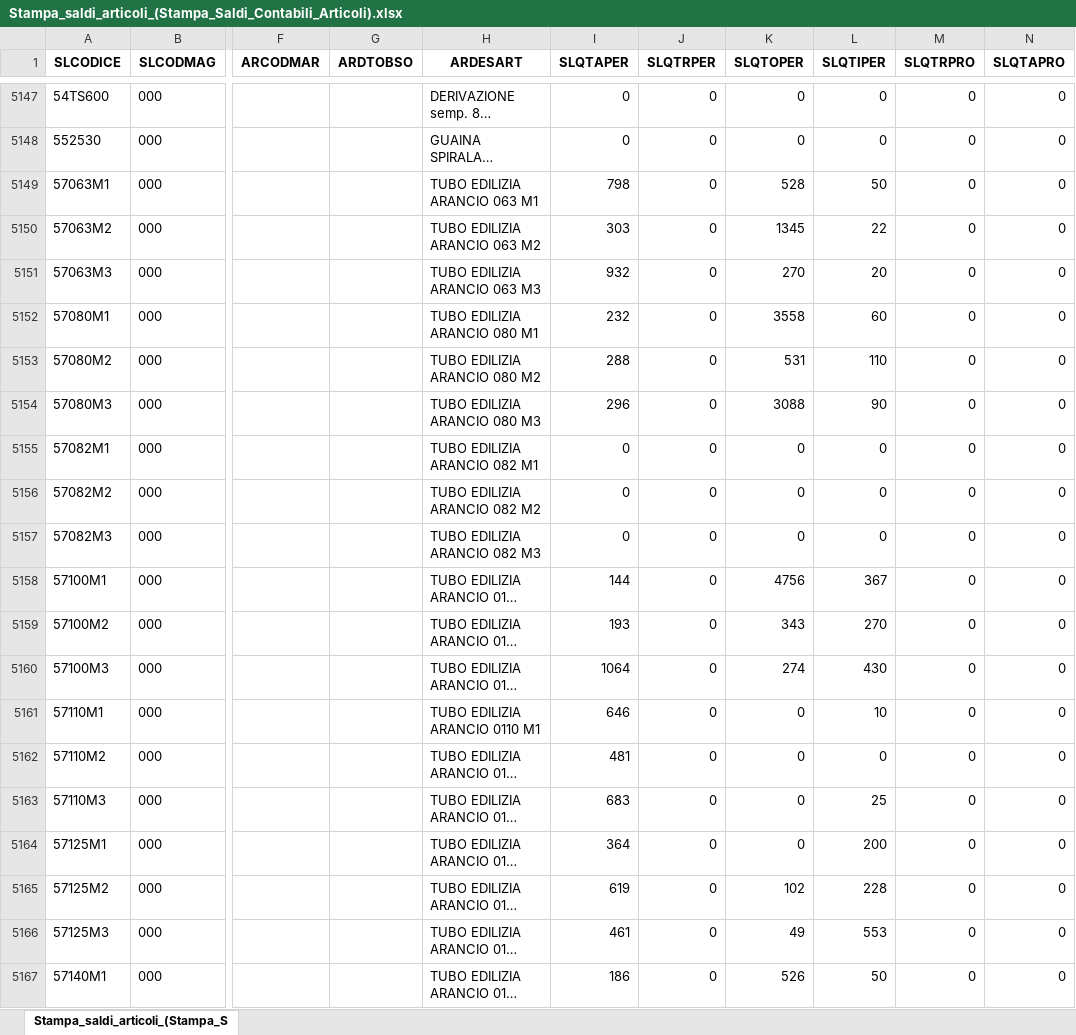
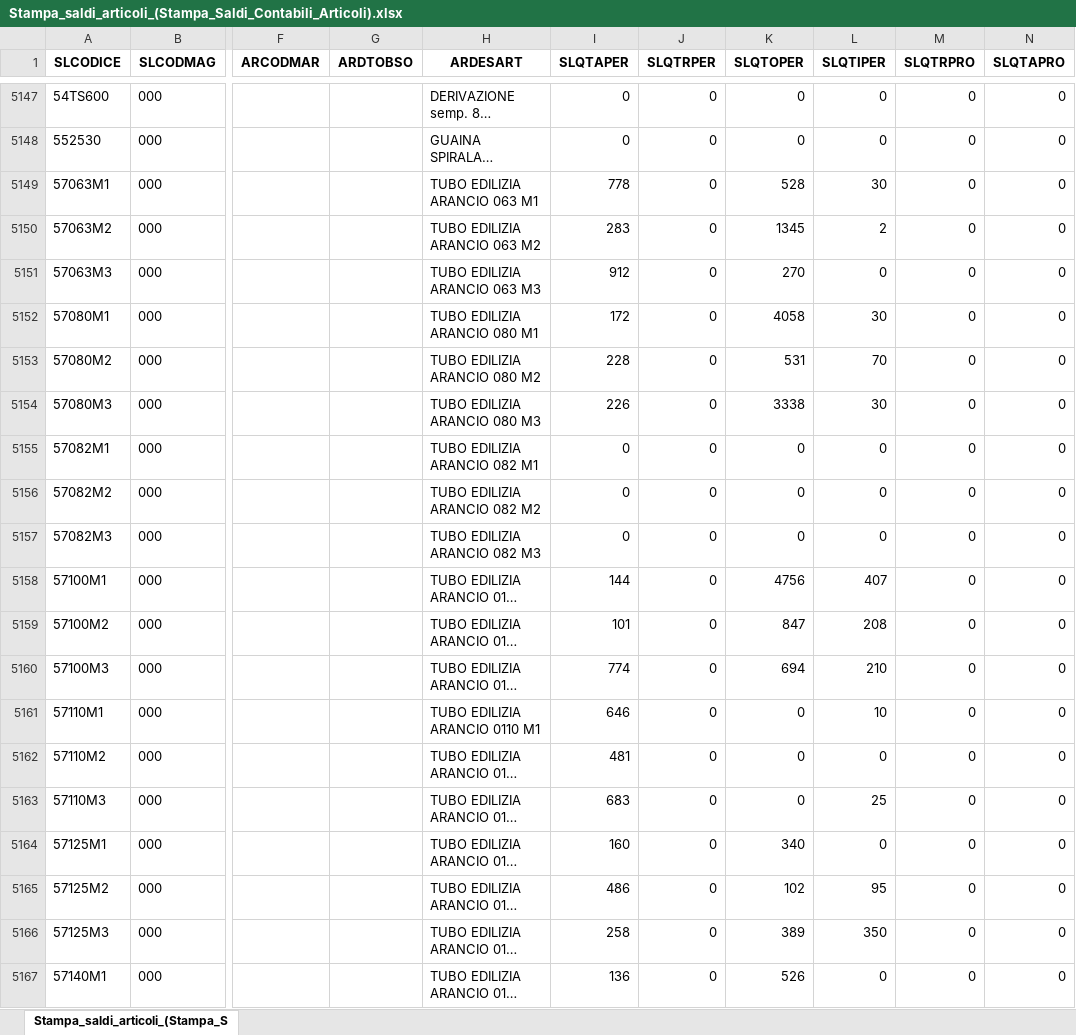
Before and after one commit to Riccini/giacenze-magazzino, an Excel workbook: Stampa_saldi_articoli_(Stampa_Saldi_Contabili_Articoli).xlsx, sheet Stampa_saldi_articoli_(Stampa_S, drawn as a sheet; only a part is shown, gaps mark what is left out; long unchanged cells end in …; values as stored, in another font and other column widths than the file's, no borders; the diff covers the shown part only; the diff names each change by its address in the sheet, - before the commit and + after, or states it on an @@ line.

Commit message:
Aggiornamento automatico 16/09/2026 14:09

```diff
--- a/Stampa_saldi_articoli_(Stampa_Saldi_Contabili_Articoli).xlsx (sheet Stampa_saldi_articoli_(Stampa_S)
+++ b/Stampa_saldi_articoli_(Stampa_Saldi_Contabili_Articoli).xlsx (sheet Stampa_saldi_articoli_(Stampa_S)
-I5149 (SLQTAPER): 798
+I5149 (SLQTAPER): 778
-L5149 (SLQTIPER): 50
+L5149 (SLQTIPER): 30
-I5150 (SLQTAPER): 303
+I5150 (SLQTAPER): 283
-L5150 (SLQTIPER): 22
+L5150 (SLQTIPER): 2
-I5151 (SLQTAPER): 932
+I5151 (SLQTAPER): 912
-L5151 (SLQTIPER): 20
+L5151 (SLQTIPER): 0
-I5152 (SLQTAPER): 232
+I5152 (SLQTAPER): 172
-K5152 (SLQTOPER): 3558
+K5152 (SLQTOPER): 4058
-L5152 (SLQTIPER): 60
+L5152 (SLQTIPER): 30
-I5153 (SLQTAPER): 288
+I5153 (SLQTAPER): 228
-L5153 (SLQTIPER): 110
+L5153 (SLQTIPER): 70
-I5154 (SLQTAPER): 296
+I5154 (SLQTAPER): 226
-K5154 (SLQTOPER): 3088
+K5154 (SLQTOPER): 3338
-L5154 (SLQTIPER): 90
+L5154 (SLQTIPER): 30
-L5158 (SLQTIPER): 367
+L5158 (SLQTIPER): 407
-I5159 (SLQTAPER): 193
+I5159 (SLQTAPER): 101
-K5159 (SLQTOPER): 343
+K5159 (SLQTOPER): 847
-L5159 (SLQTIPER): 270
+L5159 (SLQTIPER): 208
-I5160 (SLQTAPER): 1064
+I5160 (SLQTAPER): 774
-K5160 (SLQTOPER): 274
+K5160 (SLQTOPER): 694
-L5160 (SLQTIPER): 430
+L5160 (SLQTIPER): 210
-I5164 (SLQTAPER): 364
+I5164 (SLQTAPER): 160
-K5164 (SLQTOPER): 0
+K5164 (SLQTOPER): 340
-L5164 (SLQTIPER): 200
+L5164 (SLQTIPER): 0
-I5165 (SLQTAPER): 619
+I5165 (SLQTAPER): 486
-L5165 (SLQTIPER): 228
+L5165 (SLQTIPER): 95
-I5166 (SLQTAPER): 461
+I5166 (SLQTAPER): 258
-K5166 (SLQTOPER): 49
+K5166 (SLQTOPER): 389
-L5166 (SLQTIPER): 553
+L5166 (SLQTIPER): 350
-I5167 (SLQTAPER): 186
+I5167 (SLQTAPER): 136
-L5167 (SLQTIPER): 50
+L5167 (SLQTIPER): 0
```
Also changed, not shown: 265 edited cells elsewhere in this sheet.
